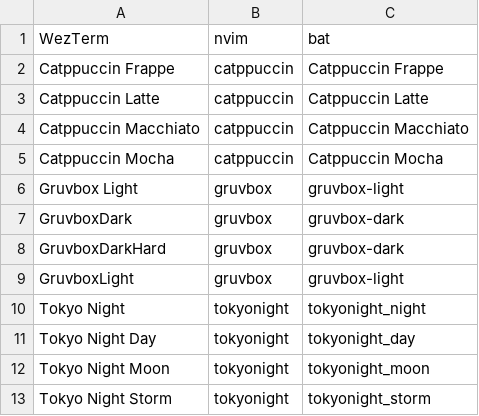
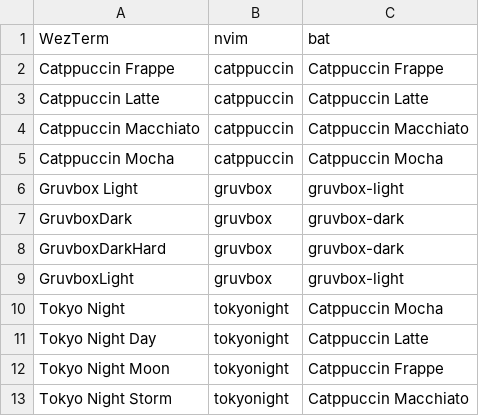
Before and after one commit to skagr/wezterm-config, a CSV file: wezterm/theme_map.csv, drawn as a sheet.

Commit message:
Complete setup
Opacity/desaturation toggles, theme picker/integration,
smart splits, pane navigation integrated with nvim

```diff
--- a/wezterm/theme_map.csv
+++ b/wezterm/theme_map.csv
@@ -9,5 +9,5 @@ GruvboxDarkHard,gruvbox,gruvbox-dark
 GruvboxLight,gruvbox,gruvbox-light
-Tokyo Night,tokyonight,tokyonight_night
-Tokyo Night Day,tokyonight,tokyonight_day
-Tokyo Night Moon,tokyonight,tokyonight_moon
-Tokyo Night Storm,tokyonight,tokyonight_storm
+Tokyo Night,tokyonight,Catppuccin Mocha
+Tokyo Night Day,tokyonight,Catppuccin Latte
+Tokyo Night Moon,tokyonight,Catppuccin Frappe
+Tokyo Night Storm,tokyonight,Catppuccin Macchiato
```
Also changed, not shown: 3 other files.
